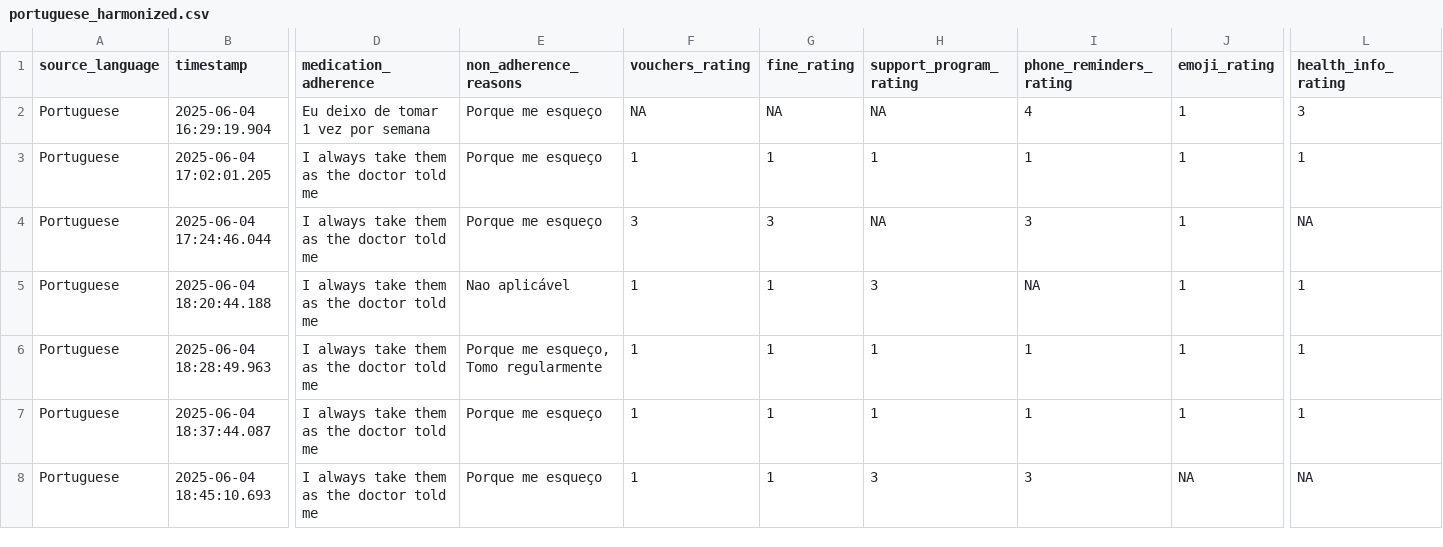
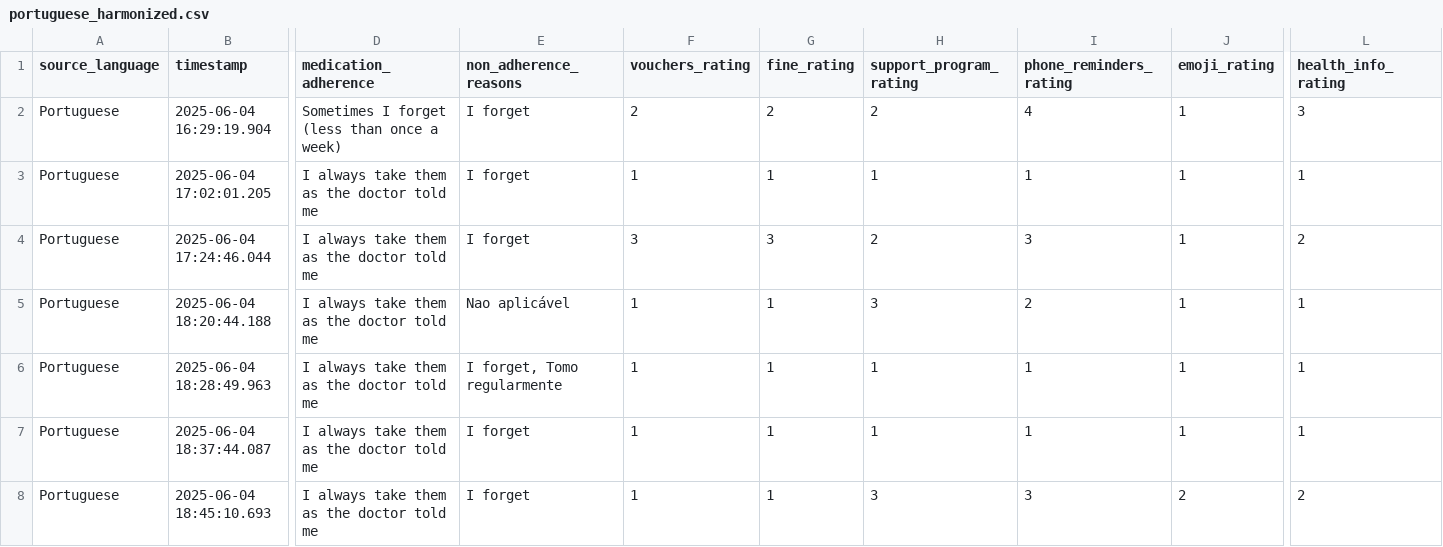
Before and after one commit to bisacciamd/Med-Adherence-Survey, a CSV file: data/processed/portuguese_harmonized.csv, drawn as a sheet; only a part is shown, gaps mark what is left out; the diff names each change by its address in the sheet, - before the commit and + after, or states it on an @@ line.

```diff
--- a/data/processed/portuguese_harmonized.csv
+++ b/data/processed/portuguese_harmonized.csv
-D2 (medication_adherence): Eu deixo de tomar 1 vez por semana
+D2 (medication_adherence): Sometimes I forget (less than once a week)
-E2:E4 (non_adherence_reasons): Porque me esqueço
+E2:E4 (non_adherence_reasons): I forget
-F2 (vouchers_rating): NA
+F2 (vouchers_rating): 2
-G2 (fine_rating): NA
+G2 (fine_rating): 2
-H2 (support_program_rating): NA
+H2 (support_program_rating): 2
-H4 (support_program_rating): NA
+H4 (support_program_rating): 2
-L4 (health_info_rating): NA
+L4 (health_info_rating): 2
-I5 (phone_reminders_rating): NA
+I5 (phone_reminders_rating): 2
-E6 (non_adherence_reasons): Porque me esqueço, Tomo regularmente
+E6 (non_adherence_reasons): I forget, Tomo regularmente
-E7:E8 (non_adherence_reasons): Porque me esqueço
+E7:E8 (non_adherence_reasons): I forget
-J8 (emoji_rating): NA
+J8 (emoji_rating): 2
-L8 (health_info_rating): NA
+L8 (health_info_rating): 2
```
Also changed, not shown: data/english_data.csv, data/italian_data.csv, 25 other files.
